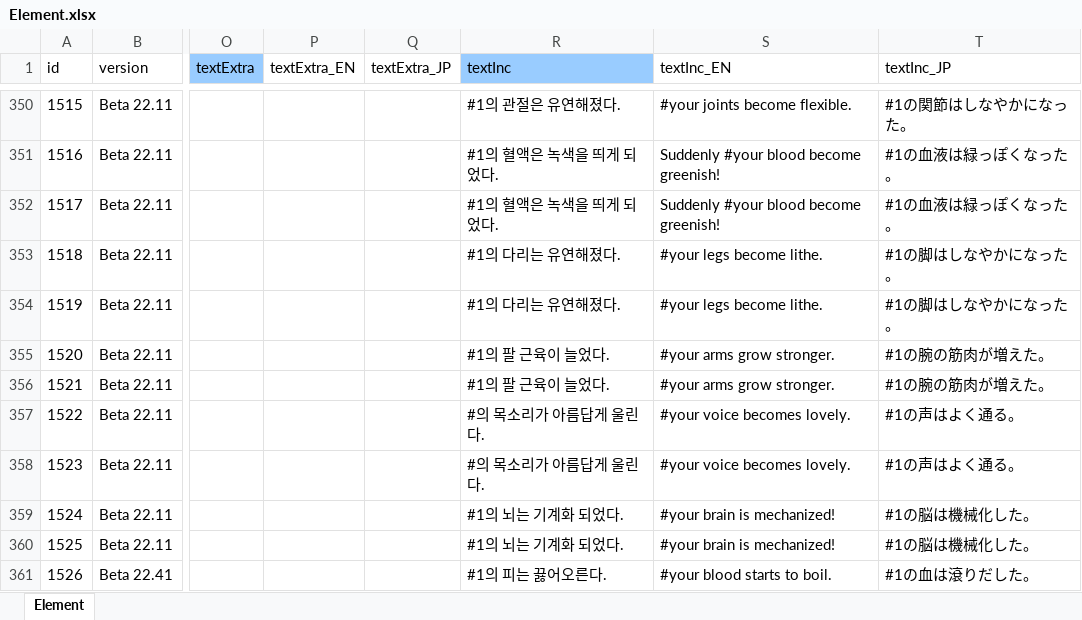
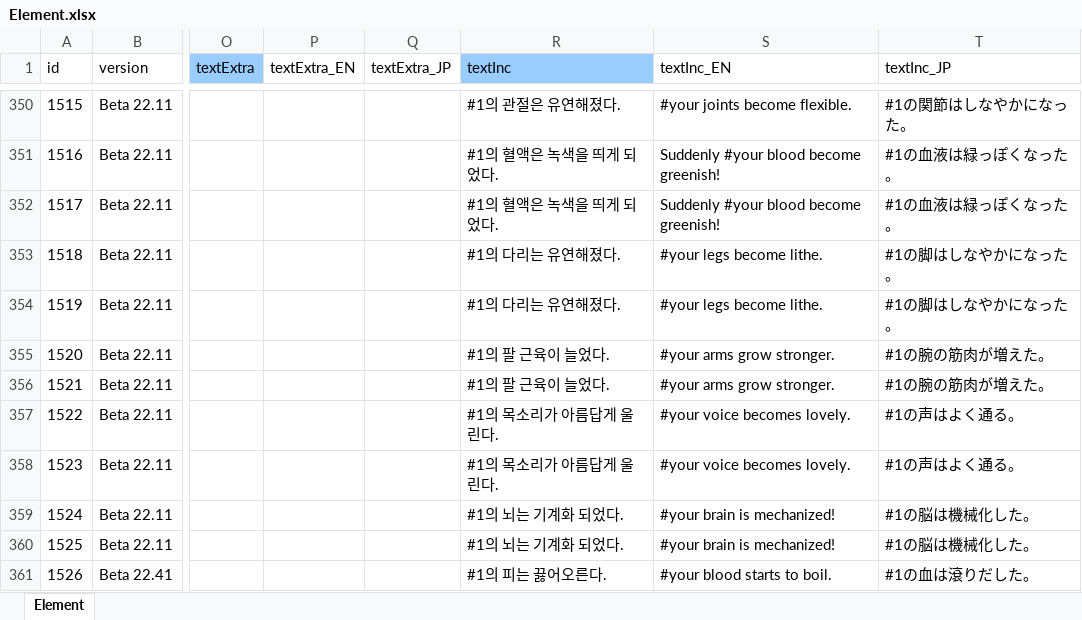
Before and after one commit to cinornu/Elin_KR, an Excel workbook: _Lang_Korean/Lang/KR/Game/Element.xlsx, sheet Element, drawn as a sheet; only a part is shown, gaps mark what is left out; values as stored, in another font and other column widths than the file's, no borders; the diff names each change by its address in the sheet, - before the commit and + after, or states it on an @@ line.

```diff
--- a/_Lang_Korean/Lang/KR/Game/Element.xlsx (sheet Element)
+++ b/_Lang_Korean/Lang/KR/Game/Element.xlsx (sheet Element)
-R357:R358 (textInc): #의 목소리가 아름답게 울린다.
+R357:R358 (textInc): #1의 목소리가 아름답게 울린다.
```
Also changed, not shown: _Lang_Korean/Lang/KR/Game/General.xlsx.
